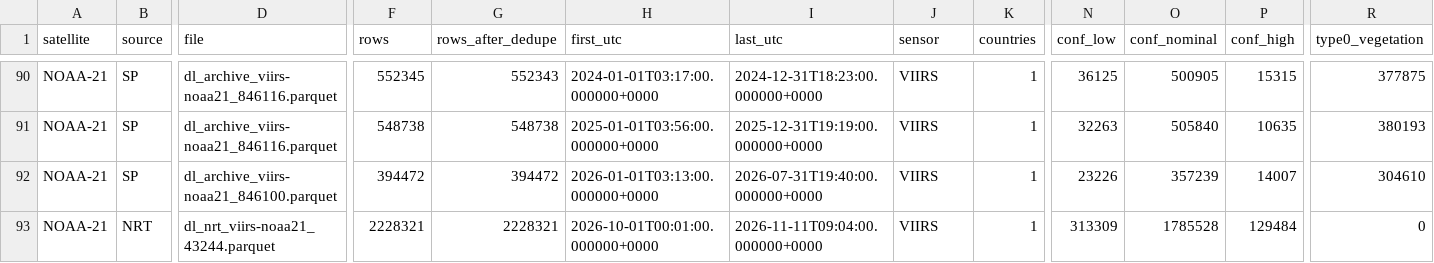
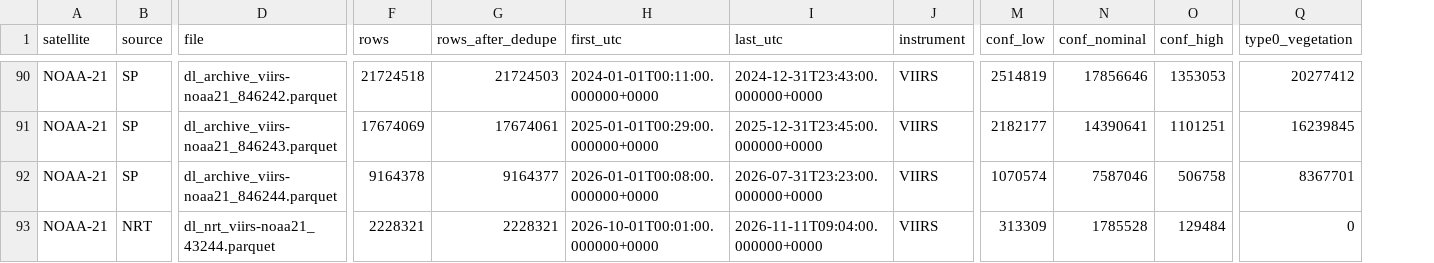
Before and after one commit to Nasa-Planetarium/Planetarium-AI, a CSV file: reports/firms_merge_summary.csv, drawn as a sheet; only a part is shown, gaps mark what is left out; removed rows and columns are numbered as before the commit, all else as after; the diff covers the shown part only; the diff names each change by its address in the sheet, - before the commit and + after, or states it on an @@ line.

```diff
--- a/reports/firms_merge_summary.csv
+++ b/reports/firms_merge_summary.csv
-column K (countries), rows 90-93: all 1
-J1: sensor
+J1: instrument
-D90 (file): dl_archive_viirs-noaa21_846116.parquet
+D90 (file): dl_archive_viirs-noaa21_846242.parquet
-F90 (rows): 552345
+F90 (rows): 21724518
-G90 (rows_after_dedupe): 552343
+G90 (rows_after_dedupe): 21724503
-H90 (first_utc): 2024-01-01T03:17:00.000000+0000
+H90 (first_utc): 2024-01-01T00:11:00.000000+0000
-I90 (last_utc): 2024-12-31T18:23:00.000000+0000
+I90 (last_utc): 2024-12-31T23:43:00.000000+0000
-M90 (conf_low): 36125
+M90 (conf_low): 2514819
-N90 (conf_nominal): 500905
+N90 (conf_nominal): 17856646
-O90 (conf_high): 15315
+O90 (conf_high): 1353053
-Q90 (type0_vegetation): 377875
+Q90 (type0_vegetation): 20277412
-D91 (file): dl_archive_viirs-noaa21_846116.parquet
+D91 (file): dl_archive_viirs-noaa21_846243.parquet
-F91 (rows): 548738
+F91 (rows): 17674069
-G91 (rows_after_dedupe): 548738
+G91 (rows_after_dedupe): 17674061
-H91 (first_utc): 2025-01-01T03:56:00.000000+0000
+H91 (first_utc): 2025-01-01T00:29:00.000000+0000
-I91 (last_utc): 2025-12-31T19:19:00.000000+0000
+I91 (last_utc): 2025-12-31T23:45:00.000000+0000
-M91 (conf_low): 32263
+M91 (conf_low): 2182177
-N91 (conf_nominal): 505840
+N91 (conf_nominal): 14390641
-O91 (conf_high): 10635
+O91 (conf_high): 1101251
-Q91 (type0_vegetation): 380193
+Q91 (type0_vegetation): 16239845
-D92 (file): dl_archive_viirs-noaa21_846100.parquet
+D92 (file): dl_archive_viirs-noaa21_846244.parquet
-F92 (rows): 394472
+F92 (rows): 9164378
-G92 (rows_after_dedupe): 394472
+G92 (rows_after_dedupe): 9164377
-H92 (first_utc): 2026-01-01T03:13:00.000000+0000
+H92 (first_utc): 2026-01-01T00:08:00.000000+0000
-I92 (last_utc): 2026-07-31T19:40:00.000000+0000
+I92 (last_utc): 2026-07-31T23:23:00.000000+0000
-M92 (conf_low): 23226
+M92 (conf_low): 1070574
-N92 (conf_nominal): 357239
+N92 (conf_nominal): 7587046
-O92 (conf_high): 14007
+O92 (conf_high): 506758
-Q92 (type0_vegetation): 304610
+Q92 (type0_vegetation): 8367701
```
Also changed, not shown: 90 edited cells elsewhere in this file, reports/firms_dedupe_summary.csv, reports/m1_yearly_bias.csv, 24 other files.
